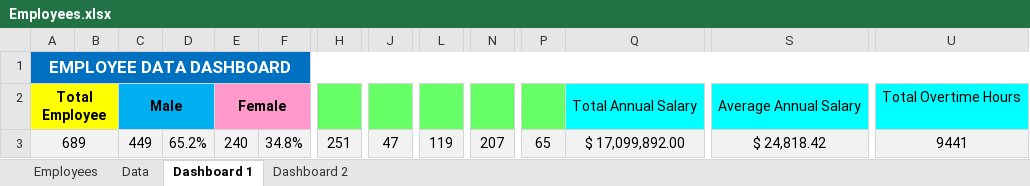
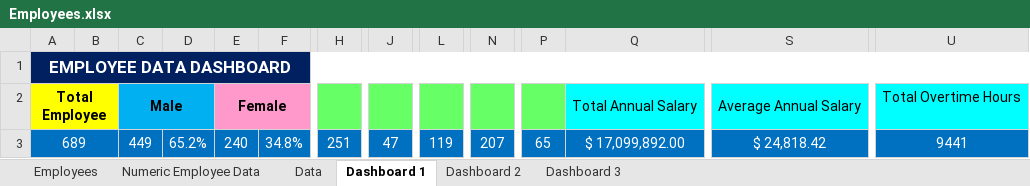
Before and after one commit to anasyaams/EmployeeDataDashboard, an Excel workbook: Employees.xlsx, sheet Dashboard 1, drawn as a sheet; only a part is shown, gaps mark what is left out; values as stored, in another font and other column widths than the file's, no borders; charts and pictures not drawn; the diff covers the shown part only; the diff names each change by its address in the sheet, - before the commit and + after, or states it on an @@ line.

```diff
--- a/Employees.xlsx (sheet Dashboard 1)
+++ b/Employees.xlsx (sheet Dashboard 1)
+sheet tab: Numeric Employee Data
+sheet tab: Dashboard 3
-A1:U1 fill: #0070C0
+A1:U1 fill: #002060
-A3:F3 fill: #F2F2F2
+A3:F3 fill: #0070C0
-A3 text colour: black
+A3 text colour: #FFFFFF
-C3:F3 text colour: black
+C3:F3 text colour: #FFFFFF
@@ H3 fill: #F2F2F2 → #0070C0, text colour: black → #FFFFFF @@
@@ J3 fill: #F2F2F2 → #0070C0, text colour: black → #FFFFFF @@
@@ L3 fill: #F2F2F2 → #0070C0, text colour: black → #FFFFFF @@
@@ N3 fill: #F2F2F2 → #0070C0, text colour: black → #FFFFFF @@
-P3:U3 fill: #F2F2F2
+P3:U3 fill: #0070C0
-P3:Q3 text colour: black
+P3:Q3 text colour: #FFFFFF
-S3 text colour: black
+S3 text colour: #FFFFFF
-U3 text colour: black
+U3 text colour: #FFFFFF
```
Also changed, not shown: cell formats elsewhere in this sheet, sheet Data, sheet Employees, charts or pictures.
